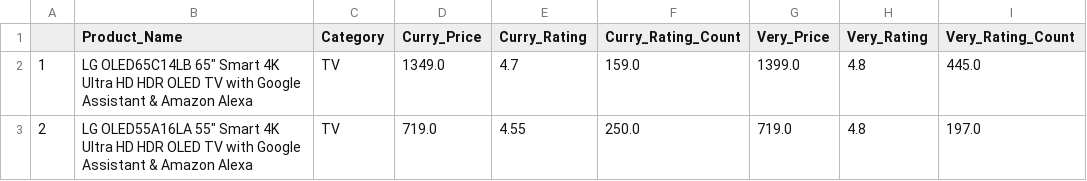
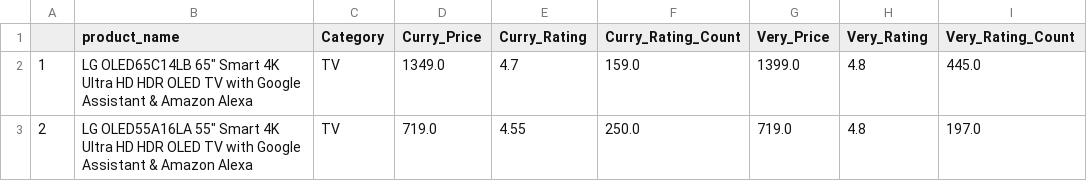
Before and after one commit to shohaha/Project-2-ETL-Price-Comparison, a CSV file: Analysis/Filtered.csv, drawn as a sheet; only a part is shown; the diff names each change by its address in the sheet, - before the commit and + after, or states it on an @@ line.

```diff
--- a/Analysis/Filtered.csv
+++ b/Analysis/Filtered.csv
-B1: Product_Name
+B1: product_name
```
Also changed, not shown: Analysis/Merged.csv, 2 other files.
